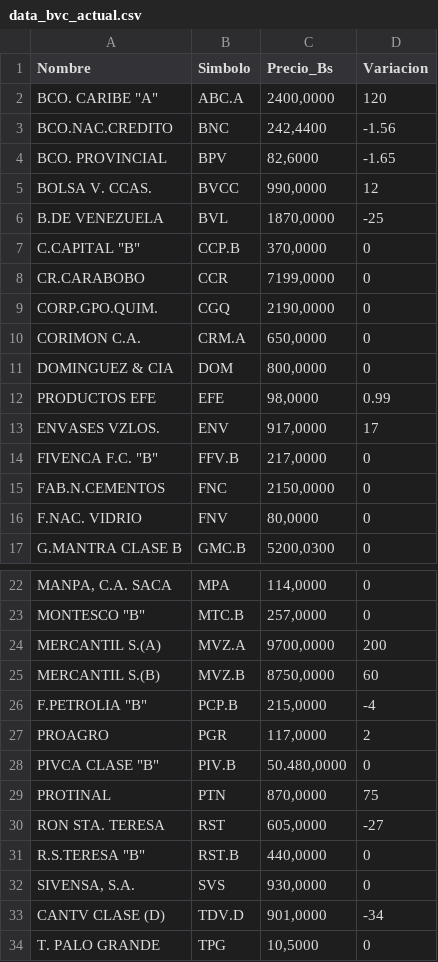
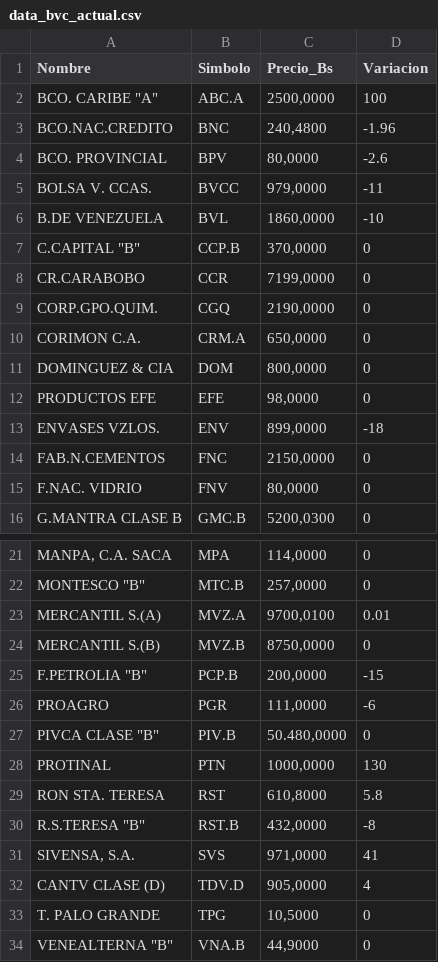
Before and after one commit to JoseAlirioCardoza/BVC, a CSV file: data_bvc_actual.csv, drawn as a sheet; only a part is shown, gaps mark what is left out; the shorter side is filled out with more unchanged rows; removed rows and columns are numbered as before the commit, all else as after; the diff names each change by its address in the sheet, - before the commit and + after, or states it on an @@ line.

```diff
--- a/data_bvc_actual.csv
+++ b/data_bvc_actual.csv
-C2 (Precio_Bs): 2400,0000
+C2 (Precio_Bs): 2500,0000
-D2 (Variacion): 120
+D2 (Variacion): 100
-C3 (Precio_Bs): 242,4400
+C3 (Precio_Bs): 240,4800
-D3 (Variacion): -1.56
+D3 (Variacion): -1.96
-C4 (Precio_Bs): 82,6000
+C4 (Precio_Bs): 80,0000
-D4 (Variacion): -1.65
+D4 (Variacion): -2.6
-C5 (Precio_Bs): 990,0000
+C5 (Precio_Bs): 979,0000
-D5 (Variacion): 12
+D5 (Variacion): -11
-C6 (Precio_Bs): 1870,0000
+C6 (Precio_Bs): 1860,0000
-D6 (Variacion): -25
+D6 (Variacion): -10
-D12 (Variacion): 0.99
+D12 (Variacion): 0
-C13 (Precio_Bs): 917,0000
+C13 (Precio_Bs): 899,0000
-D13 (Variacion): 17
+D13 (Variacion): -18
-row 14: FIVENCA F.C. "B" | FFV.B | 217,0000 | 0
-C23 (Precio_Bs): 9700,0000
+C23 (Precio_Bs): 9700,0100
-D23 (Variacion): 200
+D23 (Variacion): 0.01
-D24 (Variacion): 60
+D24 (Variacion): 0
-C25 (Precio_Bs): 215,0000
+C25 (Precio_Bs): 200,0000
-D25 (Variacion): -4
+D25 (Variacion): -15
-C26 (Precio_Bs): 117,0000
+C26 (Precio_Bs): 111,0000
-D26 (Variacion): 2
+D26 (Variacion): -6
-C28 (Precio_Bs): 870,0000
+C28 (Precio_Bs): 1000,0000
-D28 (Variacion): 75
+D28 (Variacion): 130
-C29 (Precio_Bs): 605,0000
+C29 (Precio_Bs): 610,8000
-D29 (Variacion): -27
+D29 (Variacion): 5.8
-C30 (Precio_Bs): 440,0000
+C30 (Precio_Bs): 432,0000
-D30 (Variacion): 0
+D30 (Variacion): -8
-C31 (Precio_Bs): 930,0000
+C31 (Precio_Bs): 971,0000
-D31 (Variacion): 0
+D31 (Variacion): 41
-C32 (Precio_Bs): 901,0000
+C32 (Precio_Bs): 905,0000
-D32 (Variacion): -34
+D32 (Variacion): 4
```
